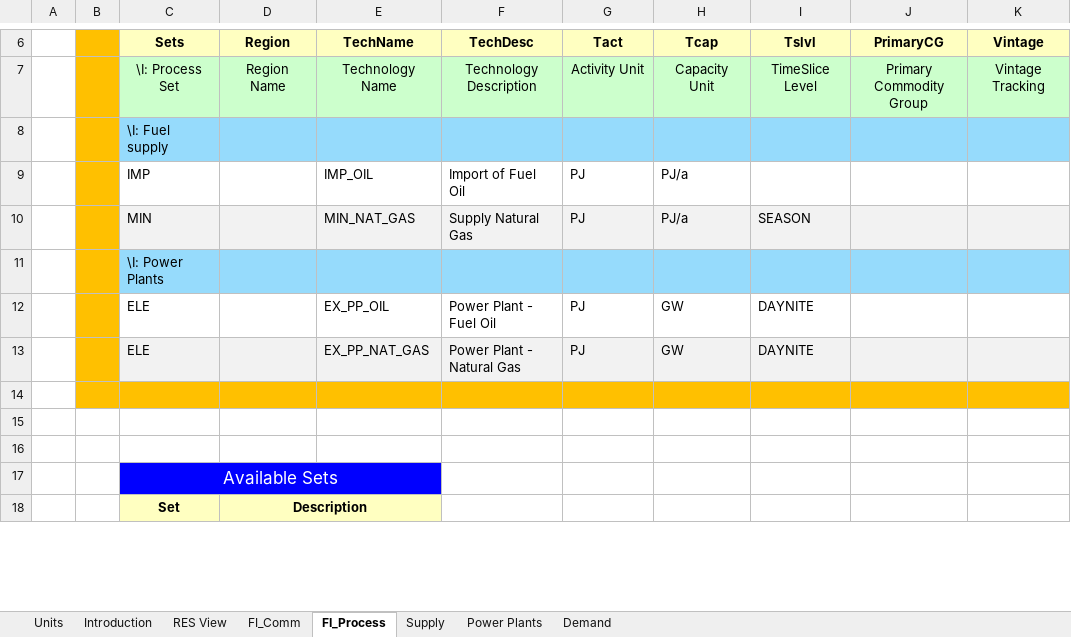
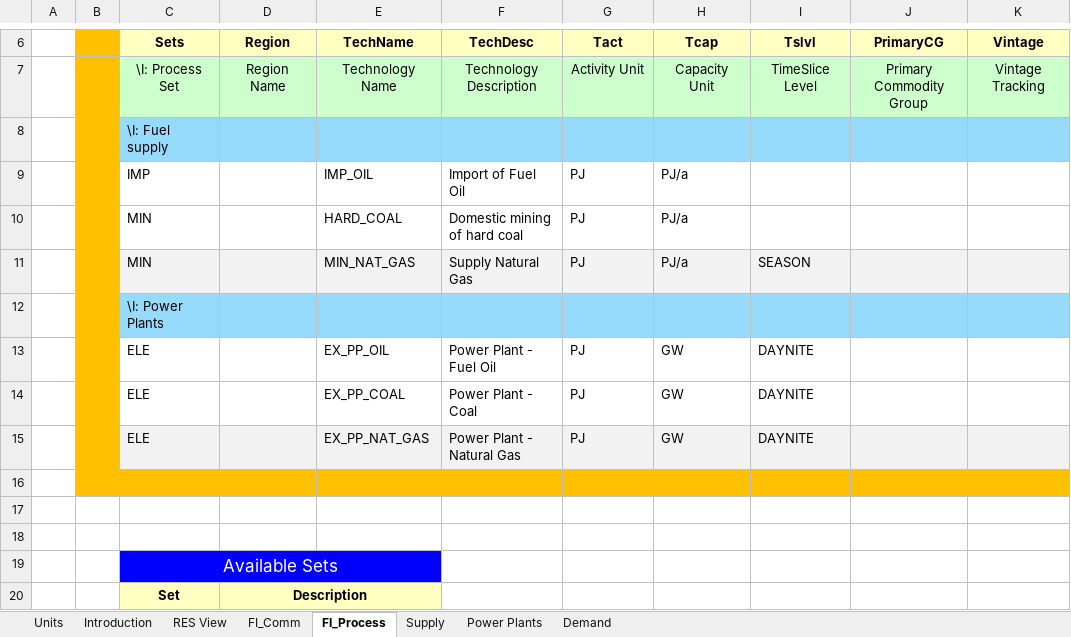
Before and after one commit to Jakub-Mich/Jakub-Michalowski, an Excel workbook: VT_ELAND_ALL_V01.xlsx, sheet FI_Process, drawn as a sheet; only a part is shown, gaps mark what is left out; values as stored, in another font and other column widths than the file's, no borders; the diff names each change by its address in the sheet, - before the commit and + after, or states it on an @@ line.

```diff
--- a/VT_ELAND_ALL_V01.xlsx (sheet FI_Process)
+++ b/VT_ELAND_ALL_V01.xlsx (sheet FI_Process)
+row 10:  |  | MIN |  | HARD_COAL | Domestic mining of hard coal | PJ | PJ/a
+row 14:  |  | ELE |  | EX_PP_COAL | Power Plant - Coal | PJ | GW | DAYNITE
```
Also changed, not shown: sheet Power Plants, sheet FI_Comm, sheet Supply, formulas that keep their value, charts or pictures.
